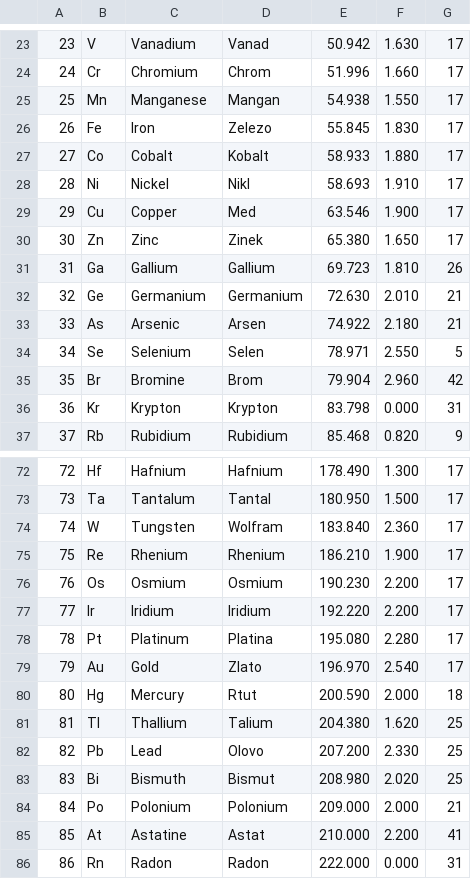
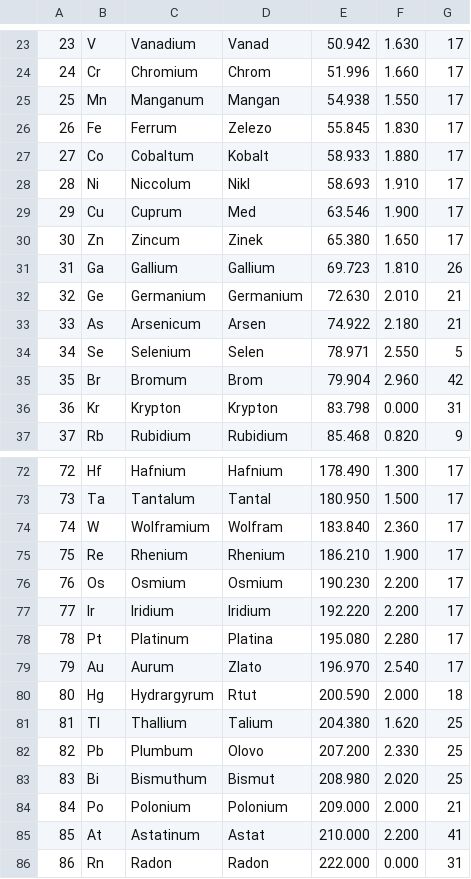
Before and after one commit to Vaseksch/Interaktivni-periodicka-tabulka-prvku, a CSV file: data/data.csv, drawn as a sheet; only a part is shown, gaps mark what is left out; the diff covers the shown part only.

```diff
--- a/data/data.csv
+++ b/data/data.csv
@@ -24,13 +24,13 @@
 24;Cr;Chromium;Chrom;51.996;1.660;17
-25;Mn;Manganese;Mangan;54.938;1.550;17
-26;Fe;Iron;Zelezo;55.845;1.830;17
-27;Co;Cobalt;Kobalt;58.933;1.880;17
-28;Ni;Nickel;Nikl;58.693;1.910;17
-29;Cu;Copper;Med;63.546;1.900;17
-30;Zn;Zinc;Zinek;65.380;1.650;17
+25;Mn;Manganum;Mangan;54.938;1.550;17
+26;Fe;Ferrum;Zelezo;55.845;1.830;17
+27;Co;Cobaltum;Kobalt;58.933;1.880;17
+28;Ni;Niccolum;Nikl;58.693;1.910;17
+29;Cu;Cuprum;Med;63.546;1.900;17
+30;Zn;Zincum;Zinek;65.380;1.650;17
 31;Ga;Gallium;Gallium;69.723;1.810;26
 32;Ge;Germanium;Germanium;72.630;2.010;21
-33;As;Arsenic;Arsen;74.922;2.180;21
+33;As;Arsenicum;Arsen;74.922;2.180;21
 34;Se;Selenium;Selen;78.971;2.550;5
-35;Br;Bromine;Brom;79.904;2.960;42
+35;Br;Bromum;Brom;79.904;2.960;42
 36;Kr;Krypton;Krypton;83.798;0.000;31
@@ -73,3 +73,3 @@
 73;Ta;Tantalum;Tantal;180.950;1.500;17
-74;W ;Tungsten;Wolfram;183.840;2.360;17
+74;W ;Wolframium;Wolfram;183.840;2.360;17
 75;Re;Rhenium;Rhenium;186.210;1.900;17
@@ -78,9 +78,9 @@
 78;Pt;Platinum;Platina;195.080;2.280;17
-79;Au;Gold;Zlato;196.970;2.540;17
-80;Hg;Mercury;Rtut;200.590;2.000;18
+79;Au;Aurum;Zlato;196.970;2.540;17
+80;Hg;Hydrargyrum;Rtut;200.590;2.000;18
 81;Tl;Thallium;Talium;204.380;1.620;25
-82;Pb;Lead;Olovo;207.200;2.330;25
-83;Bi;Bismuth;Bismut;208.980;2.020;25
+82;Pb;Plumbum;Olovo;207.200;2.330;25
+83;Bi;Bismuthum;Bismut;208.980;2.020;25
 84;Po;Polonium;Polonium;209.000;2.000;21
-85;At;Astatine;Astat;210.000;2.200;41
+85;At;Astatinum;Astat;210.000;2.200;41
 86;Rn;Radon;Radon;222.000;0.000;31
```
Also changed, not shown: 18 edited cells elsewhere in this file, 2 other files.
